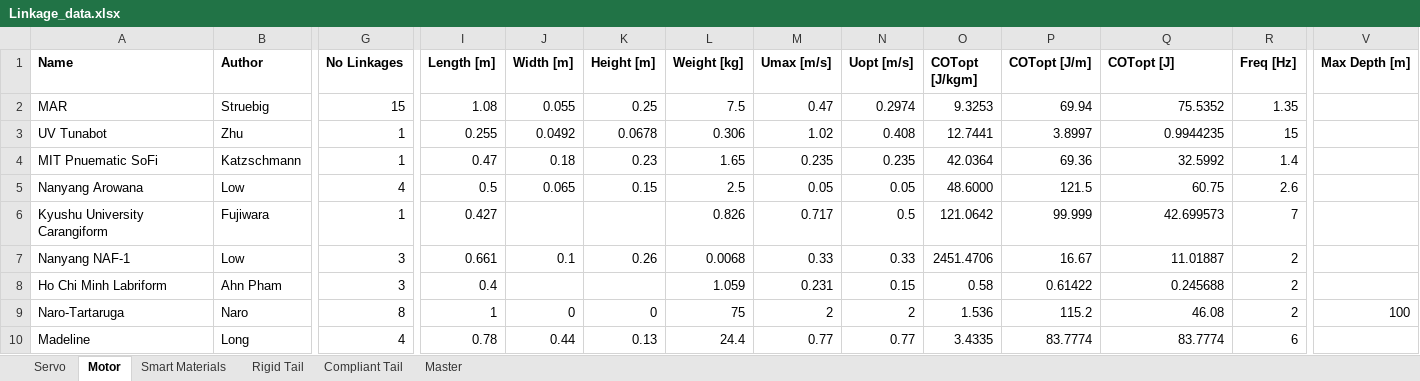
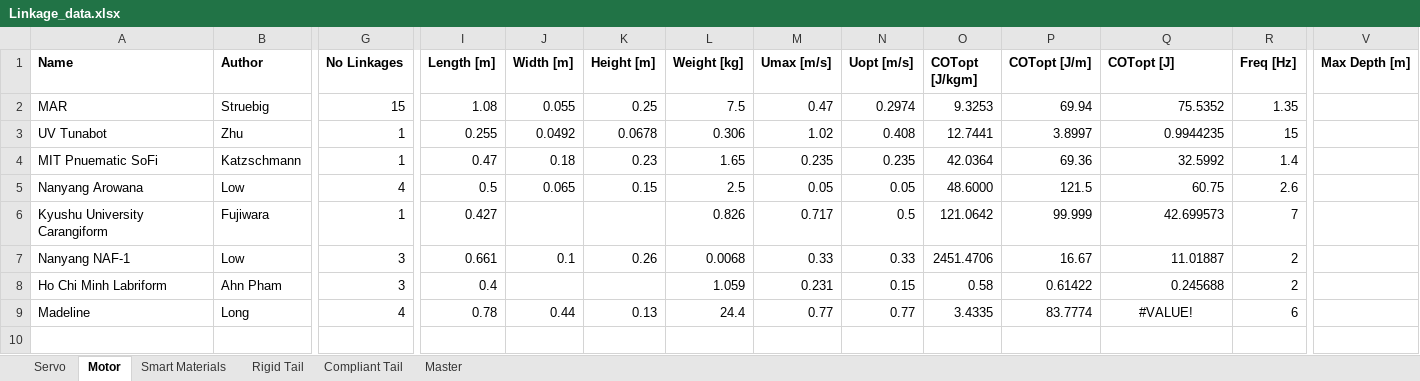
Before and after one commit to michaelcoe/Cost-of-Transport-Estimation, an Excel workbook: linkage_study/Linkage_data.xlsx, sheet Motor, drawn as a sheet; only a part is shown, gaps mark what is left out; values as stored, in another font and other column widths than the file's, no borders; removed rows and columns are numbered as before the commit, all else as after; rows hold the shown columns only; the diff names each change by its address in the sheet, - before the commit and + after, or states it on an @@ line.

```diff
--- a/linkage_study/Linkage_data.xlsx (sheet Motor)
+++ b/linkage_study/Linkage_data.xlsx (sheet Motor)
-row 9: Naro-Tartaruga | Naro | 8 | 1 | 0 | 0 | 75 | 2 | 2 | 1.536 | 115.2 | 46.08 | 2 | 100
-Q9 (COTopt [J]): 83.7774
+Q9 (COTopt [J]): #VALUE!
-Q9 alignment: right
+Q9 alignment: center
```
Also changed, not shown: formulas that keep their value, 1 other file.
